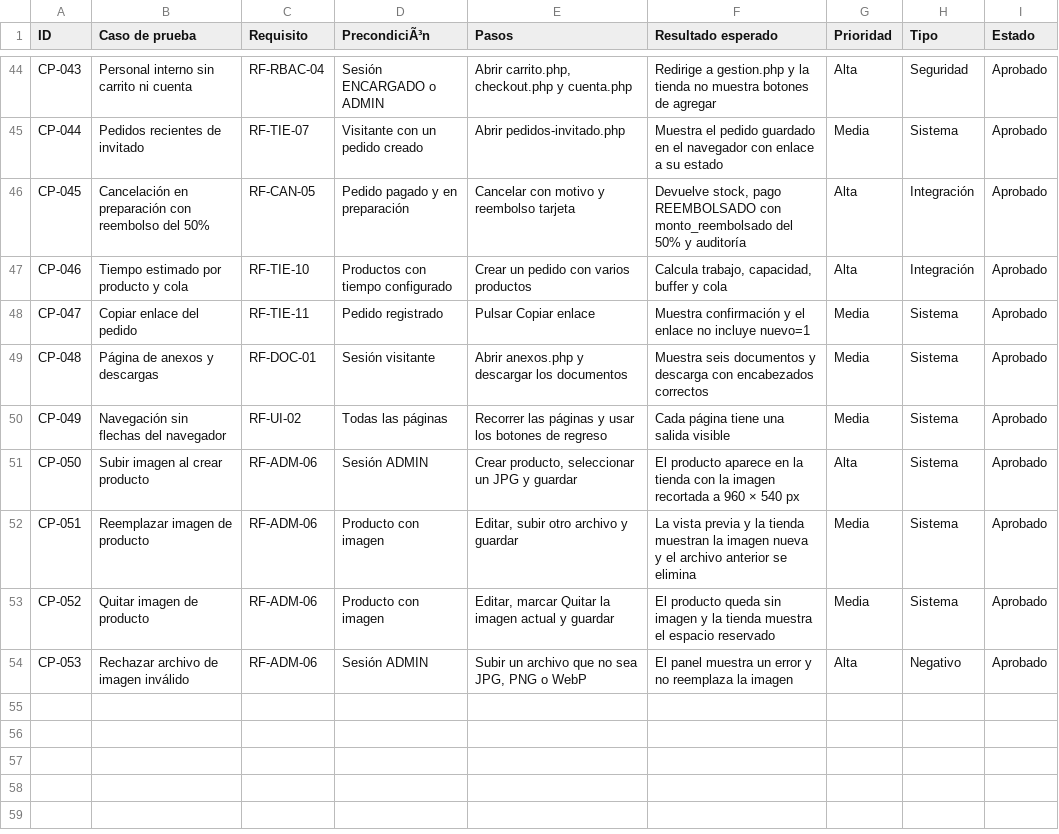
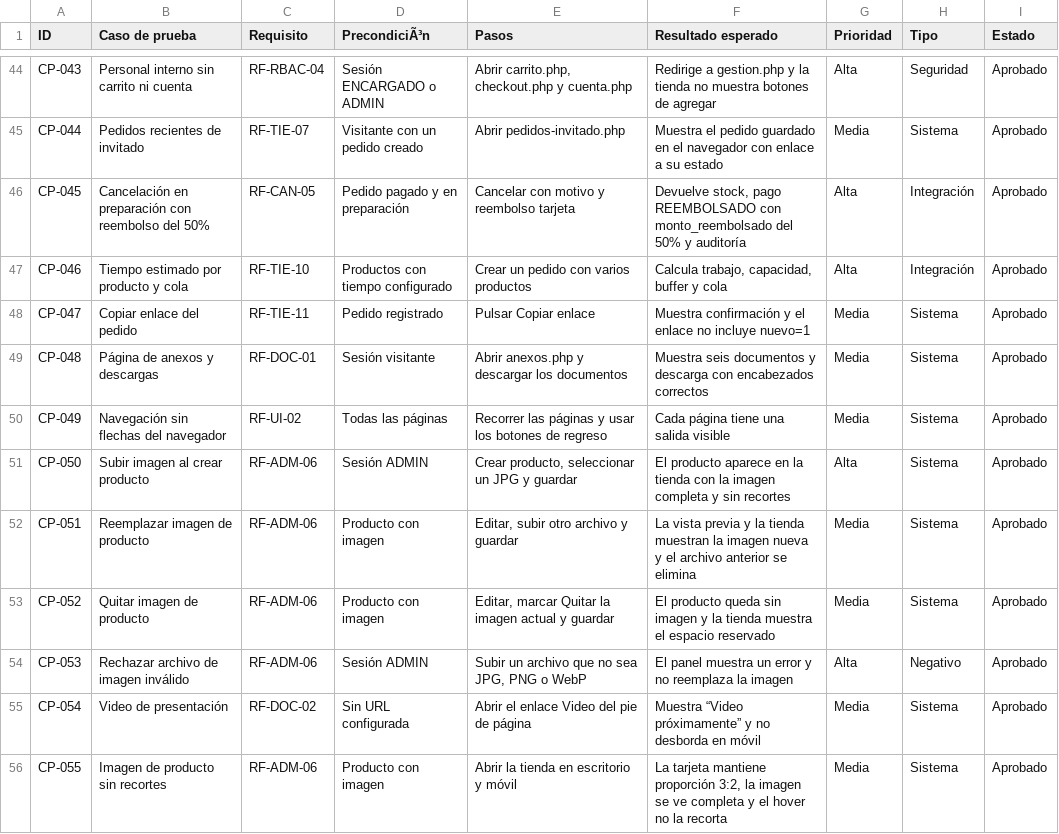
Before and after one commit to Alejo-crtl/CoffeeAndTea, a CSV file: qa/03-casos-prueba.csv, drawn as a sheet; only a part is shown, gaps mark what is left out.

Commit message:
feat: imagenes sin recortes y video de presentacion

```diff
--- a/qa/03-casos-prueba.csv
+++ b/qa/03-casos-prueba.csv
@@ -50,3 +50,3 @@ CP-048;Página de anexos y descargas;RF-DOC-01;Sesión visitante;Abrir anexos.ph
 CP-049;Navegación sin flechas del navegador;RF-UI-02;Todas las páginas;Recorrer las páginas y usar los botones de regreso;Cada página tiene una salida visible;Media;Sistema;Aprobado
-CP-050;Subir imagen al crear producto;RF-ADM-06;Sesión ADMIN;Crear producto, seleccionar un JPG y guardar;El producto aparece en la tienda con la imagen recortada a 960 × 540 px;Alta;Sistema;Aprobado
+CP-050;Subir imagen al crear producto;RF-ADM-06;Sesión ADMIN;Crear producto, seleccionar un JPG y guardar;El producto aparece en la tienda con la imagen completa y sin recortes;Alta;Sistema;Aprobado
 CP-051;Reemplazar imagen de producto;RF-ADM-06;Producto con imagen;Editar, subir otro archivo y guardar;La vista previa y la tienda muestran la imagen nueva y el archivo anterior se elimina;Media;Sistema;Aprobado
@@ -54 +54,3 @@ CP-052;Quitar imagen de producto;RF-ADM-06;Producto con imagen;Editar, marcar Qu
 CP-053;Rechazar archivo de imagen inválido;RF-ADM-06;Sesión ADMIN;Subir un archivo que no sea JPG, PNG o WebP;El panel muestra un error y no reemplaza la imagen;Alta;Negativo;Aprobado
+CP-054;Video de presentación;RF-DOC-02;Sin URL configurada;Abrir el enlace Video del pie de página;Muestra “Video próximamente” y no desborda en móvil;Media;Sistema;Aprobado
+CP-055;Imagen de producto sin recortes;RF-ADM-06;Producto con imagen;Abrir la tienda en escritorio y móvil;La tarjeta mantiene proporción 3:2, la imagen se ve completa y el hover no la recorta;Media;Sistema;Aprobado
```
Also changed, not shown: 39 other files.
